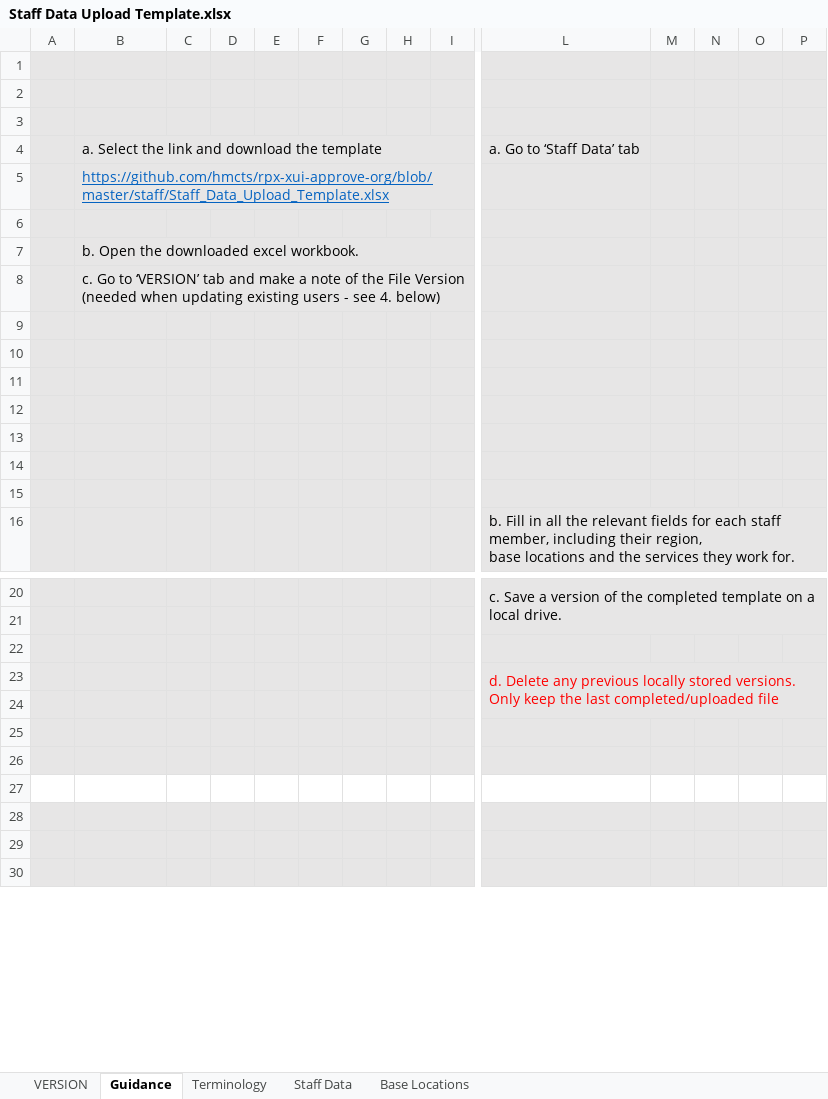
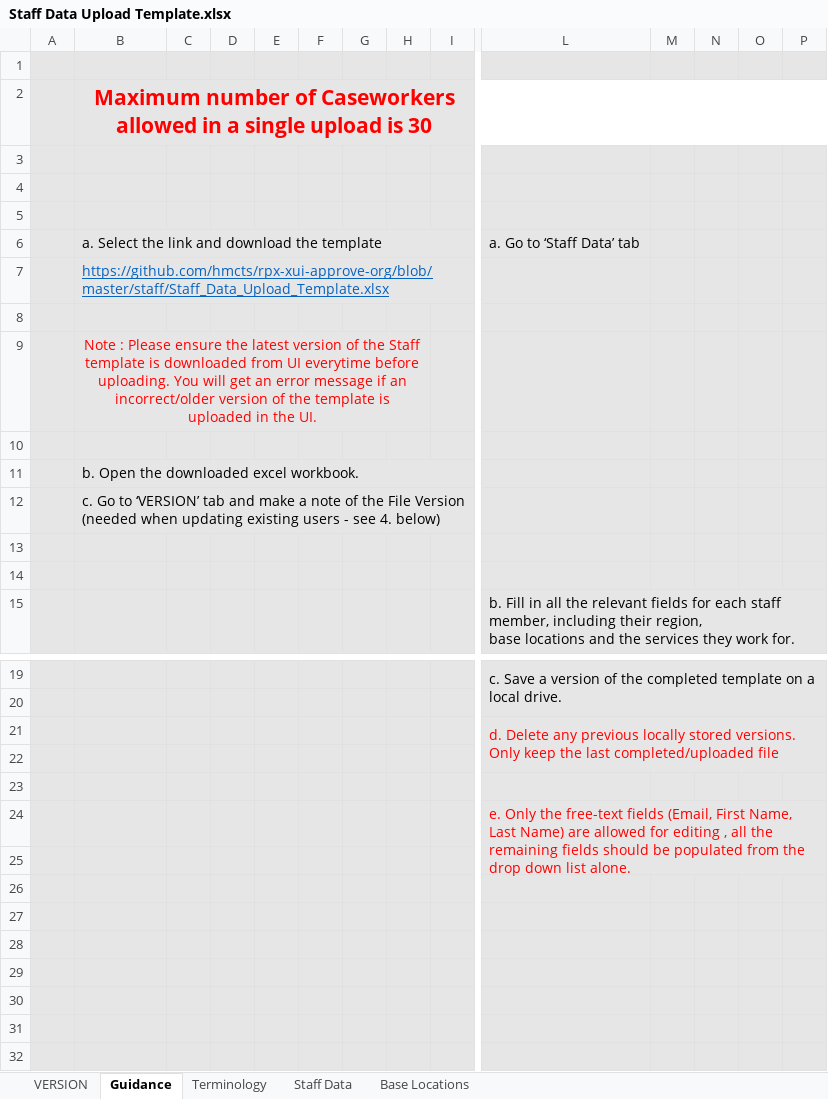
Before and after one commit to hmcts/rd-crd-performance, an Excel workbook: src/gatling/resources/Staff Data Upload Template.xlsx, sheet Guidance, drawn as a sheet; only a part is shown, gaps mark what is left out; the shorter side is filled out with more unchanged rows; values as stored, in another font and other column widths than the file's, no borders; charts and pictures not drawn; removed rows and columns are numbered as before the commit, all else as after; rows hold the shown columns only; the diff covers the shown part only; the diff names each change by its address in the sheet, - before the commit and + after, or states it on an @@ line.

Commit message:
Update Staff Data Upload Template.xlsx

```diff
--- a/src/gatling/resources/Staff Data Upload Template.xlsx (sheet Guidance)
+++ b/src/gatling/resources/Staff Data Upload Template.xlsx (sheet Guidance)
+row 2:  | Maximum number of Caseworkers allowed in a single upload is 30
+row 3: (empty)
-B9: b. Open the downloaded excel workbook.
+B9: Note : Please ensure the latest version of the Staff template is downloaded from UI everytime before uploading. You will get an error message if an incorrect/older version of the template is uploaded in the UI.
@@ B9 text colour: black → #FF0000, alignment: left → center @@
-B7:I7 merged
+B9:H9 merged
-row 8:  | c. Go to ‘VERSION’ tab and make a note of the File Version (needed when updating existing users - see 4. below)
-row 10: (empty)
-row 11: (empty)
+row 11:  | b. Open the downloaded excel workbook.
+B11:I11 merged
-row 12: (empty)
+row 12:  | c. Go to ‘VERSION’ tab and make a note of the File Version (needed when updating existing users - see 4. below)
+B12:I12 merged
-row 13: (empty)
+row 21:  |  |  |  |  |  |  |  |  | d. Delete any previous locally stored versions. Only keep the last completed/uploaded file
+row 23: (empty)
-L24: d. Delete any previous locally stored versions. Only keep the last completed/uploaded file
+L24: e. Only the free-text fields (Email, First Name, Last Name) are allowed for editing , all the remaining fields should be populated from the drop down list alone.
-L23:S24 merged
+L24:S25 merged
+row 25: (empty)
+row 26: (empty)
+row 27: (empty)
+row 28: (empty)
+row 29: (empty)
```
Also changed, not shown: 1 edited cell elsewhere in this sheet, sheet Base Locations, sheet Staff Data, sheet VERSION, sheet Terminology, hidden cells, charts or pictures.
